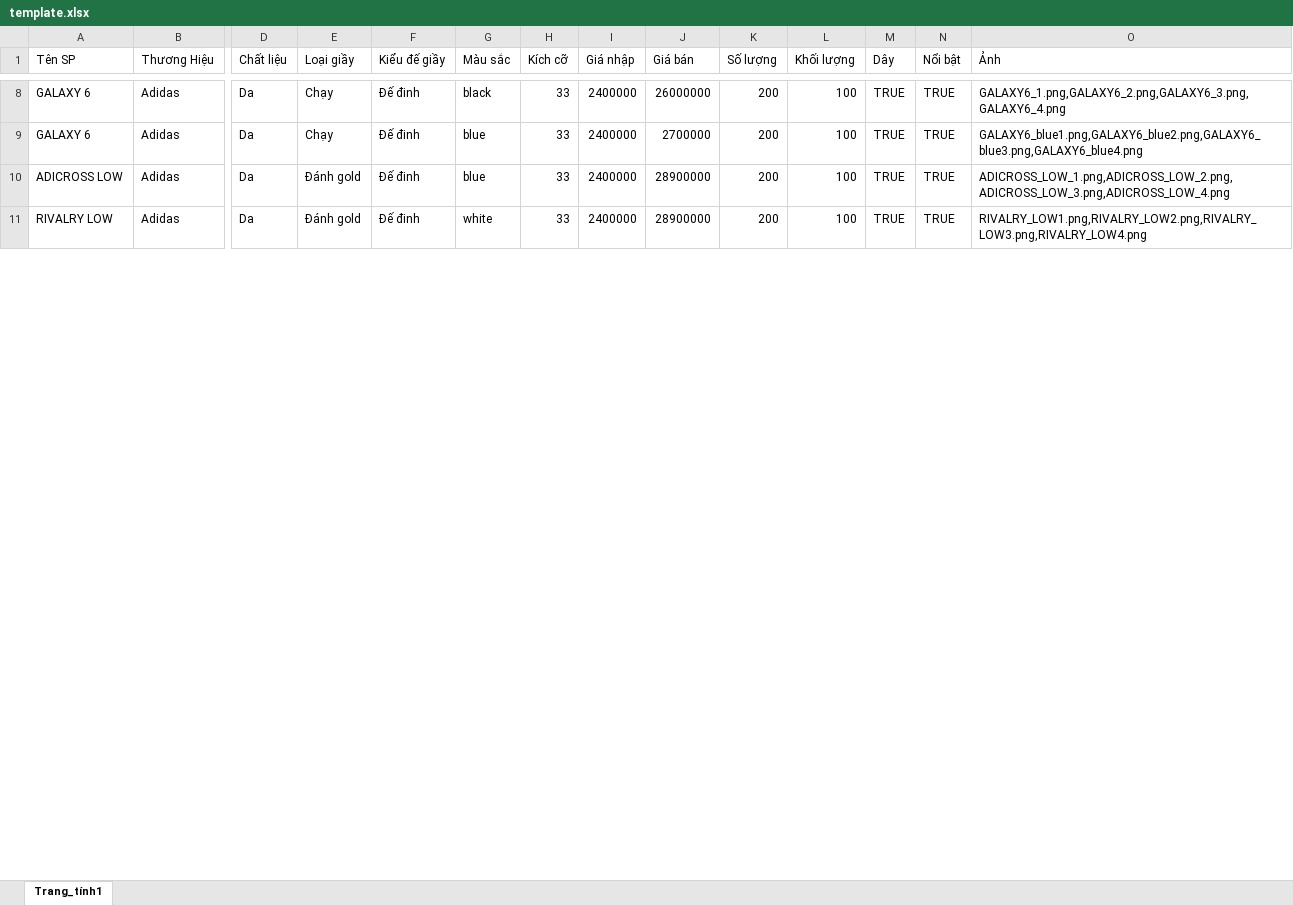
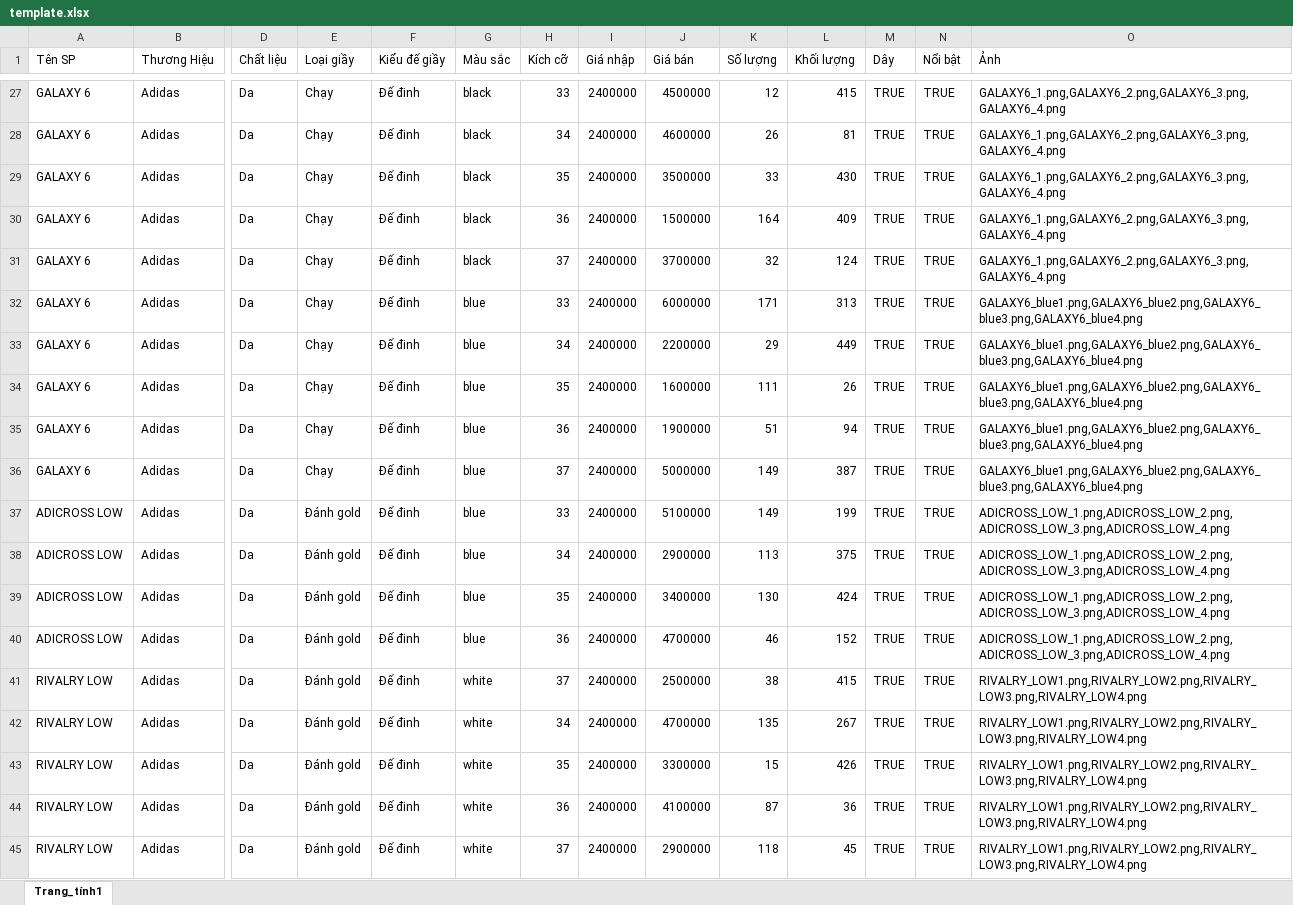
Before and after one commit to chqng14/Website-Ban-Giay-Sneaker-Bazaizai, an Excel workbook: App_View/wwwroot/excel/template.xlsx, sheet Trang_tính1, drawn as a sheet; only a part is shown, gaps mark what is left out; values as stored, in another font and other column widths than the file's, no cell formats; addresses are those after the commit; rows hold the shown columns only; the diff covers the shown part only; the diff names each change by its address in the sheet, - before the commit and + after, or states it on an @@ line.

```diff
--- a/App_View/wwwroot/excel/template.xlsx (sheet Trang_tính1)
+++ b/App_View/wwwroot/excel/template.xlsx (sheet Trang_tính1)
-J27 (Giá bán): 26000000
+J27 (Giá bán): 4500000
-K27 (Số lượng): 200
+K27 (Số lượng): 12
-L27 (Khối lượng): 100
+L27 (Khối lượng): 415
+row 28: GALAXY 6 | Adidas | Da | Chạy | Đế đinh | black | 34 | 2400000 | 4600000 | 26 | 81 | TRUE | TRUE | GALAXY6_1.png,GALAXY6_2.png,GALAXY6_3.png,GALAXY6_4.png
+row 29: GALAXY 6 | Adidas | Da | Chạy | Đế đinh | black | 35 | 2400000 | 3500000 | 33 | 430 | TRUE | TRUE | GALAXY6_1.png,GALAXY6_2.png,GALAXY6_3.png,GALAXY6_4.png
+row 30: GALAXY 6 | Adidas | Da | Chạy | Đế đinh | black | 36 | 2400000 | 1500000 | 164 | 409 | TRUE | TRUE | GALAXY6_1.png,GALAXY6_2.png,GALAXY6_3.png,GALAXY6_4.png
+row 31: GALAXY 6 | Adidas | Da | Chạy | Đế đinh | black | 37 | 2400000 | 3700000 | 32 | 124 | TRUE | TRUE | GALAXY6_1.png,GALAXY6_2.png,GALAXY6_3.png,GALAXY6_4.png
-J32 (Giá bán): 2700000
+J32 (Giá bán): 6000000
-K32 (Số lượng): 200
+K32 (Số lượng): 171
-L32 (Khối lượng): 100
+L32 (Khối lượng): 313
+row 33: GALAXY 6 | Adidas | Da | Chạy | Đế đinh | blue | 34 | 2400000 | 2200000 | 29 | 449 | TRUE | TRUE | GALAXY6_blue1.png,GALAXY6_blue2.png,GALAXY6_blue3.png,GALAXY6_blue4.png
+row 34: GALAXY 6 | Adidas | Da | Chạy | Đế đinh | blue | 35 | 2400000 | 1600000 | 111 | 26 | TRUE | TRUE | GALAXY6_blue1.png,GALAXY6_blue2.png,GALAXY6_blue3.png,GALAXY6_blue4.png
+row 35: GALAXY 6 | Adidas | Da | Chạy | Đế đinh | blue | 36 | 2400000 | 1900000 | 51 | 94 | TRUE | TRUE | GALAXY6_blue1.png,GALAXY6_blue2.png,GALAXY6_blue3.png,GALAXY6_blue4.png
+row 36: GALAXY 6 | Adidas | Da | Chạy | Đế đinh | blue | 37 | 2400000 | 5000000 | 149 | 387 | TRUE | TRUE | GALAXY6_blue1.png,GALAXY6_blue2.png,GALAXY6_blue3.png,GALAXY6_blue4.png
-J37 (Giá bán): 28900000
+J37 (Giá bán): 5100000
-K37 (Số lượng): 200
+K37 (Số lượng): 149
-L37 (Khối lượng): 100
+L37 (Khối lượng): 199
+row 38: ADICROSS LOW | Adidas | Da | Đánh gold | Đế đinh | blue | 34 | 2400000 | 2900000 | 113 | 375 | TRUE | TRUE | ADICROSS_LOW_1.png,ADICROSS_LOW_2.png,ADICROSS_LOW_3.png,ADICROSS_LOW_4.png
+row 39: ADICROSS LOW | Adidas | Da | Đánh gold | Đế đinh | blue | 35 | 2400000 | 3400000 | 130 | 424 | TRUE | TRUE | ADICROSS_LOW_1.png,ADICROSS_LOW_2.png,ADICROSS_LOW_3.png,ADICROSS_LOW_4.png
+row 40: ADICROSS LOW | Adidas | Da | Đánh gold | Đế đinh | blue | 36 | 2400000 | 4700000 | 46 | 152 | TRUE | TRUE | ADICROSS_LOW_1.png,ADICROSS_LOW_2.png,ADICROSS_LOW_3.png,ADICROSS_LOW_4.png
-H41 (Kích cỡ): 33
+H41 (Kích cỡ): 37
-J41 (Giá bán): 28900000
+J41 (Giá bán): 2500000
-K41 (Số lượng): 200
+K41 (Số lượng): 38
-L41 (Khối lượng): 100
+L41 (Khối lượng): 415
+row 42: RIVALRY LOW | Adidas | Da | Đánh gold | Đế đinh | white | 34 | 2400000 | 4700000 | 135 | 267 | TRUE | TRUE | RIVALRY_LOW1.png,RIVALRY_LOW2.png,RIVALRY_LOW3.png,RIVALRY_LOW4.png
+row 43: RIVALRY LOW | Adidas | Da | Đánh gold | Đế đinh | white | 35 | 2400000 | 3300000 | 15 | 426 | TRUE | TRUE | RIVALRY_LOW1.png,RIVALRY_LOW2.png,RIVALRY_LOW3.png,RIVALRY_LOW4.png
+row 44: RIVALRY LOW | Adidas | Da | Đánh gold | Đế đinh | white | 36 | 2400000 | 4100000 | 87 | 36 | TRUE | TRUE | RIVALRY_LOW1.png,RIVALRY_LOW2.png,RIVALRY_LOW3.png,RIVALRY_LOW4.png
+row 45: RIVALRY LOW | Adidas | Da | Đánh gold | Đế đinh | white | 37 | 2400000 | 2900000 | 118 | 45 | TRUE | TRUE | RIVALRY_LOW1.png,RIVALRY_LOW2.png,RIVALRY_LOW3.png,RIVALRY_LOW4.png
```
Also changed, not shown: 104 added rows and 26 edited cells elsewhere in this sheet, cell formats, 58 other files.
